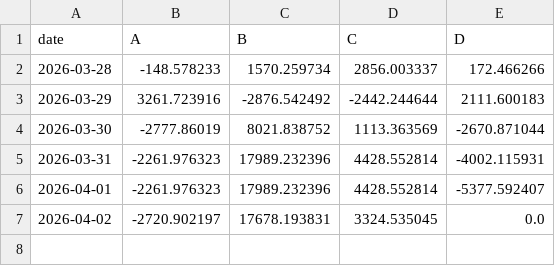
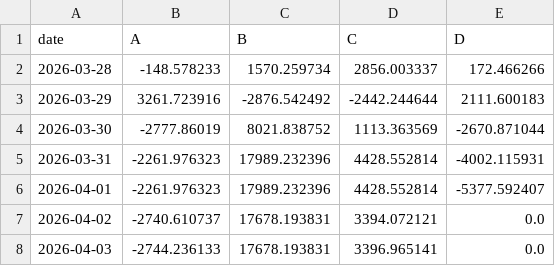
Before and after one commit to sheryloe/AutoTrading_ing....-, a CSV file: docs/data/daily_pnl/summary_4col.csv, drawn as a sheet.

```diff
--- a/docs/data/daily_pnl/summary_4col.csv
+++ b/docs/data/daily_pnl/summary_4col.csv
@@ -6,2 +6,3 @@ date,A,B,C,D
 2026-04-01,-2261.976323,17989.232396,4428.552814,-5377.592407
-2026-04-02,-2720.902197,17678.193831,3324.535045,0.0
+2026-04-02,-2740.610737,17678.193831,3394.072121,0.0
+2026-04-03,-2744.236133,17678.193831,3396.965141,0.0
```
Also changed, not shown: docs/data/daily_pnl/2026-04-02.csv, docs/data/daily_pnl/summary.csv, 7 other files.
